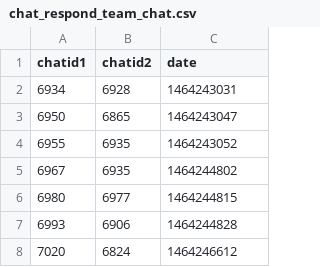
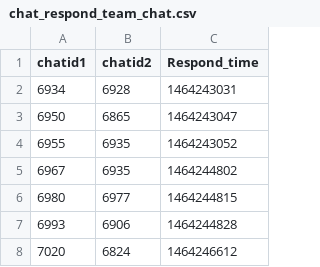
Before and after one commit to ray0286/Graph_Analysis, a CSV file: chat_respond_team_chat.csv, drawn as a sheet; only a part is shown.

Commit message:
Add files via upload

```diff
--- a/chat_respond_team_chat.csv
+++ b/chat_respond_team_chat.csv
@@ -1,2 +1,2 @@
-chatid1,chatid2,date
+chatid1,chatid2,Respond_time
 6934,6928,1464243031
```
